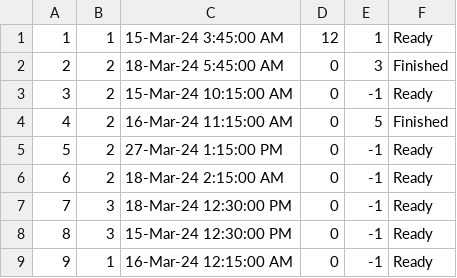
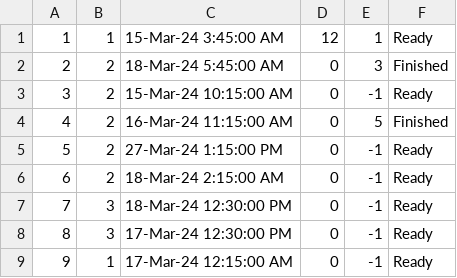
Before and after one commit to VeljkoW/Tourism-Accommodation-Management-App, a CSV file: Resources/Data/tourschedules.csv, drawn as a sheet.

```diff
--- a/Resources/Data/tourschedules.csv
+++ b/Resources/Data/tourschedules.csv
@@ -7,3 +7,3 @@
 7|3|18-Mar-24 12:30:00 PM|0|-1|Ready
-8|3|15-Mar-24 12:30:00 PM|0|-1|Ready
-9|1|16-Mar-24 12:15:00 AM|0|-1|Ready
+8|3|17-Mar-24 12:30:00 PM|0|-1|Ready
+9|1|17-Mar-24 12:15:00 AM|0|-1|Ready
```
Also changed, not shown: 4 other files.
